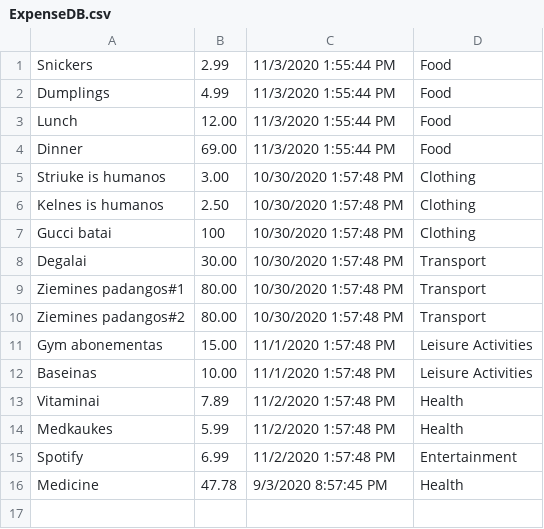
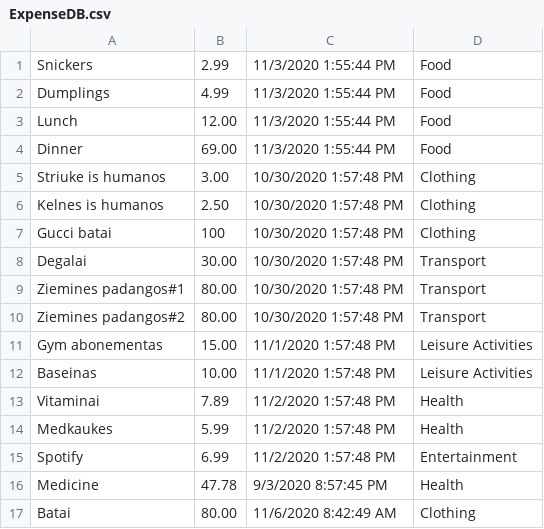
Before and after one commit to IgnasB0/Smart-Saver, a CSV file: Smart Saver/ExpenseDB.csv, drawn as a sheet.

```diff
--- a/Smart Saver/ExpenseDB.csv
+++ b/Smart Saver/ExpenseDB.csv
@@ -16 +16,2 @@ Spotify,6.99,11/2/2020 1:57:48 PM,Entertainment
 Medicine,47.78,9/3/2020 8:57:45 PM,Health
+Batai,80.00,11/6/2020 8:42:49 AM,Clothing
```
Also changed, not shown: 15 other files.
